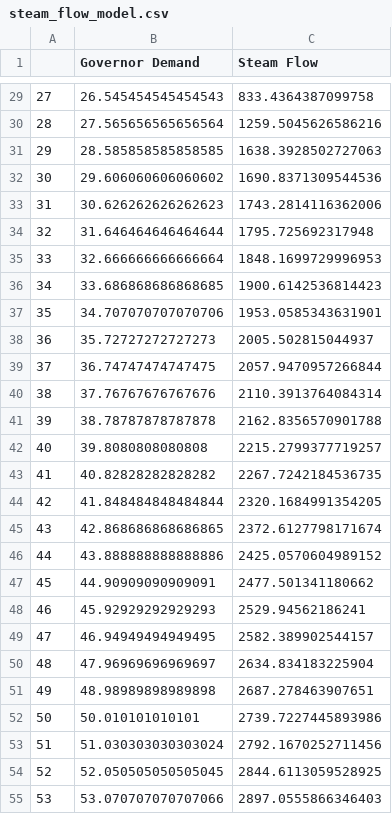
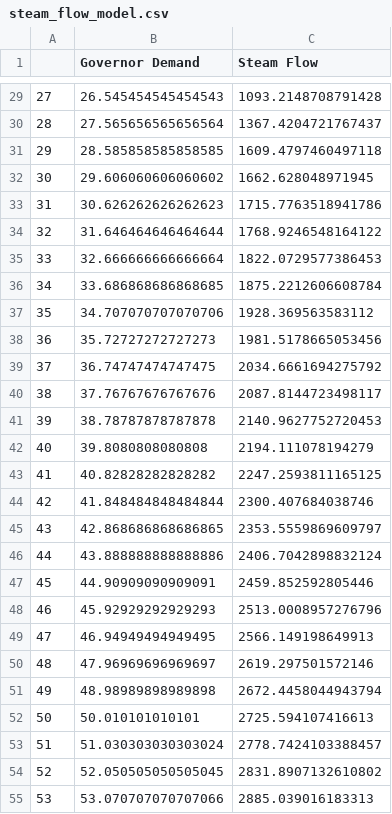
Before and after one commit to matthew-david-hawkins/Steam-Turbine-Valve-Analysis, a CSV file: projects/Bowen1/steam_flow_model.csv, drawn as a sheet; only a part is shown, gaps mark what is left out; the diff covers the shown part only.

```diff
--- a/projects/Bowen1/steam_flow_model.csv
+++ b/projects/Bowen1/steam_flow_model.csv
@@ -29,27 +29,27 @@
-27,26.545454545454543,833.4364387099758
-28,27.565656565656564,1259.5045626586216
-29,28.585858585858585,1638.3928502727063
-30,29.606060606060602,1690.8371309544536
-31,30.626262626262623,1743.2814116362006
-32,31.646464646464644,1795.725692317948
-33,32.666666666666664,1848.1699729996953
-34,33.686868686868685,1900.6142536814423
-35,34.707070707070706,1953.0585343631901
-36,35.72727272727273,2005.502815044937
-37,36.74747474747475,2057.9470957266844
-38,37.76767676767676,2110.3913764084314
-39,38.78787878787878,2162.8356570901788
-40,39.8080808080808,2215.2799377719257
-41,40.82828282828282,2267.7242184536735
-42,41.848484848484844,2320.1684991354205
-43,42.868686868686865,2372.6127798171674
-44,43.888888888888886,2425.0570604989152
-45,44.90909090909091,2477.501341180662
-46,45.92929292929293,2529.94562186241
-47,46.94949494949495,2582.389902544157
-48,47.96969696969697,2634.834183225904
-49,48.98989898989898,2687.278463907651
-50,50.010101010101,2739.7227445893986
-51,51.030303030303024,2792.1670252711456
-52,52.050505050505045,2844.6113059528925
-53,53.070707070707066,2897.0555866346403
+27,26.545454545454543,1093.2148708791428
+28,27.565656565656564,1367.4204721767437
+29,28.585858585858585,1609.4797460497118
+30,29.606060606060602,1662.628048971945
+31,30.626262626262623,1715.7763518941786
+32,31.646464646464644,1768.9246548164122
+33,32.666666666666664,1822.0729577386453
+34,33.686868686868685,1875.2212606608784
+35,34.707070707070706,1928.369563583112
+36,35.72727272727273,1981.5178665053456
+37,36.74747474747475,2034.6661694275792
+38,37.76767676767676,2087.8144723498117
+39,38.78787878787878,2140.9627752720453
+40,39.8080808080808,2194.111078194279
+41,40.82828282828282,2247.2593811165125
+42,41.848484848484844,2300.407684038746
+43,42.868686868686865,2353.5559869609797
+44,43.888888888888886,2406.7042898832124
+45,44.90909090909091,2459.852592805446
+46,45.92929292929293,2513.0008957276796
+47,46.94949494949495,2566.149198649913
+48,47.96969696969697,2619.297501572146
+49,48.98989898989898,2672.4458044943794
+50,50.010101010101,2725.594107416613
+51,51.030303030303024,2778.7424103388457
+52,52.050505050505045,2831.8907132610802
+53,53.070707070707066,2885.039016183313
```
Also changed, not shown: 73 edited cells elsewhere in this file, projects/Bowen1/first_stage_model.csv, projects/Bowen1/output_performance.csv, 22 other files.
